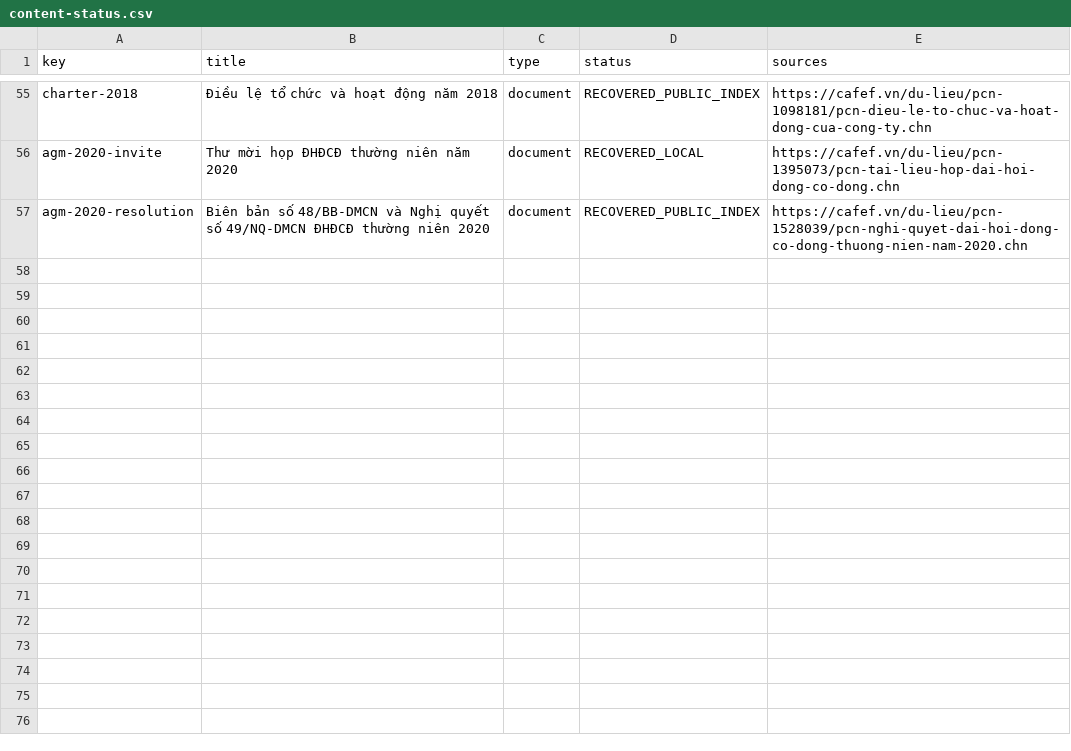
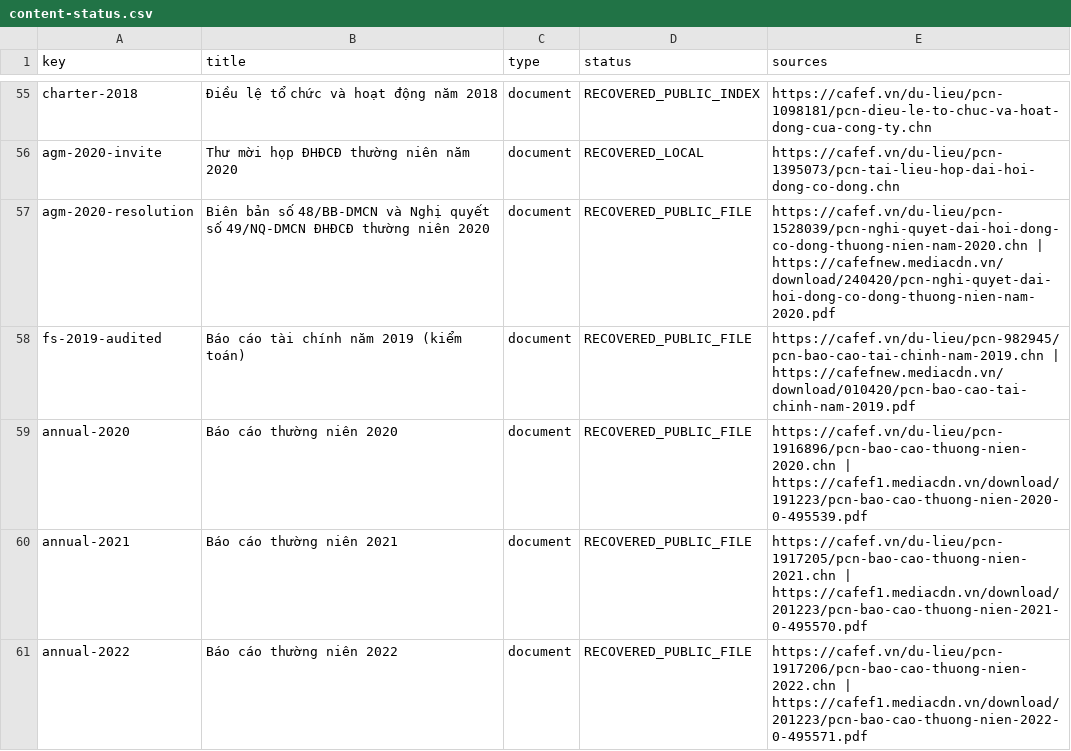
Before and after one commit to shipper96/pvdmcn-wordpress, a CSV file: recovery/content-status.csv, drawn as a sheet; only a part is shown, gaps mark what is left out; the diff covers the shown part only.

```diff
--- a/recovery/content-status.csv
+++ b/recovery/content-status.csv
@@ -56,2 +56,6 @@ charter-2018,Điều lệ tổ chức và hoạt động năm 2018,document,RECO
 agm-2020-invite,Thư mời họp ĐHĐCĐ thường niên năm 2020,document,RECOVERED_LOCAL,https://cafef.vn/du-lieu/pcn-1395073/pcn-tai-lieu-hop-dai-hoi-dong-co-dong.chn
-agm-2020-resolution,Biên bản số 48/BB-DMCN và Nghị quyết số 49/NQ-DMCN ĐHĐCĐ thường niên 2020,document,RECOVERED_PUBLIC_INDEX,https://cafef.vn/du-lieu/pcn-1528039/pcn-nghi-quyet-dai-hoi-dong-co-dong-thuong-nien-nam-2020.chn
+agm-2020-resolution,Biên bản số 48/BB-DMCN và Nghị quyết số 49/NQ-DMCN ĐHĐCĐ thường niên 2020,document,RECOVERED_PUBLIC_FILE,https://cafef.vn/du-lieu/pcn-1528039/pcn-nghi-quyet-dai-hoi-dong-co-dong-thuong-nien-nam-2020.chn | https://cafefnew.mediacdn.vn/download/240420/pcn-nghi-quyet-dai-hoi-dong-co-dong-thuong-nien-nam-2020.pdf
+fs-2019-audited,Báo cáo tài chính năm 2019 (kiểm toán),document,RECOVERED_PUBLIC_FILE,https://cafef.vn/du-lieu/pcn-982945/pcn-bao-cao-tai-chinh-nam-2019.chn | https://cafefnew.mediacdn.vn/download/010420/pcn-bao-cao-tai-chinh-nam-2019.pdf
+annual-2020,Báo cáo thường niên 2020,document,RECOVERED_PUBLIC_FILE,https://cafef.vn/du-lieu/pcn-1916896/pcn-bao-cao-thuong-nien-2020.chn | https://cafef1.mediacdn.vn/download/191223/pcn-bao-cao-thuong-nien-2020-0-495539.pdf
+annual-2021,Báo cáo thường niên 2021,document,RECOVERED_PUBLIC_FILE,https://cafef.vn/du-lieu/pcn-1917205/pcn-bao-cao-thuong-nien-2021.chn | https://cafef1.mediacdn.vn/download/201223/pcn-bao-cao-thuong-nien-2021-0-495570.pdf
+annual-2022,Báo cáo thường niên 2022,document,RECOVERED_PUBLIC_FILE,https://cafef.vn/du-lieu/pcn-1917206/pcn-bao-cao-thuong-nien-2022.chn | https://cafef1.mediacdn.vn/download/201223/pcn-bao-cao-thuong-nien-2022-0-495571.pdf
```
Also changed, not shown: 5 added rows and 6 edited cells elsewhere in this file, 15 other files.
